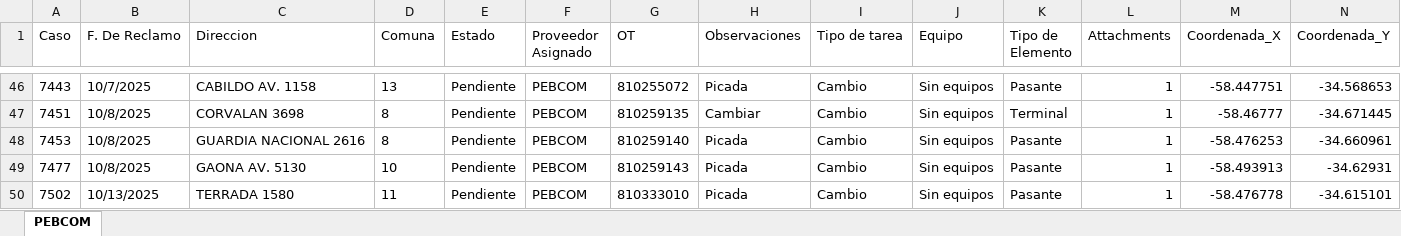
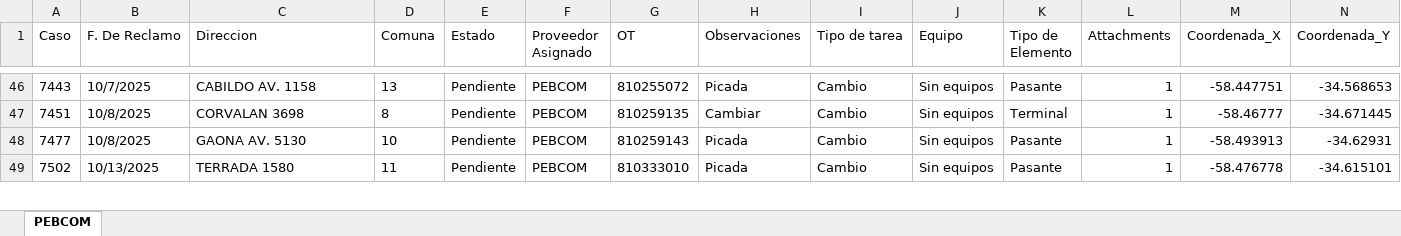
Before and after one commit to gestiondereclamosteco/pebcom, an Excel workbook: mapa_interactivo_PEBCOM.xlsx, sheet PEBCOM, drawn as a sheet; only a part is shown, gaps mark what is left out; values as stored, in another font and other column widths than the file's, no borders; rows hold the shown columns only; the diff names each change by its address in the sheet, - before the commit and + after, or states it on an @@ line.

Commit message:
Actualizacion automatica del mapa (2026-04-17 11:59:45)

```diff
--- a/mapa_interactivo_PEBCOM.xlsx (sheet PEBCOM)
+++ b/mapa_interactivo_PEBCOM.xlsx (sheet PEBCOM)
-row 48: 7453 | 10/8/2025 | GUARDIA NACIONAL 2616 | 8 | Pendiente | PEBCOM | 810259140 | Picada | Cambio | Sin equipos | Pasante | 1 | -58.476253 | -34.660961
```
Also changed, not shown: 1 other file.
